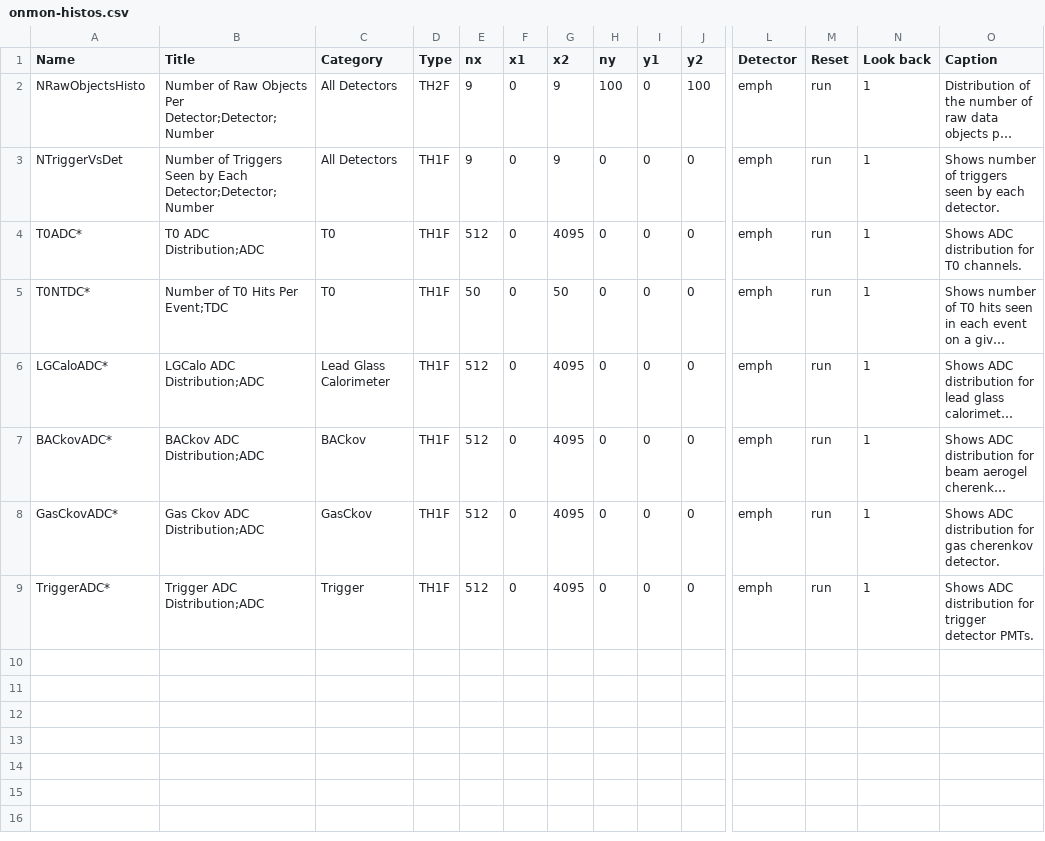
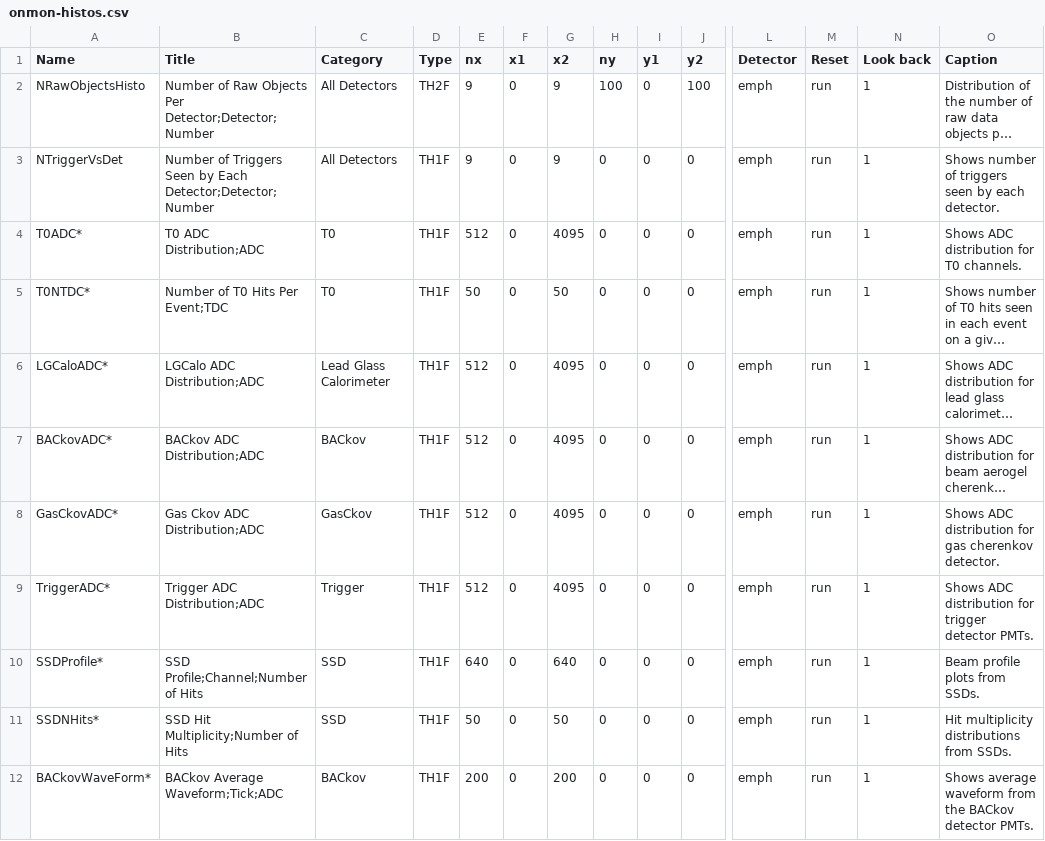
Before and after one commit to EMPHATICSoft/emphaticsoft, a CSV file: OnlineMonitoring/util/onmon-histos.csv, drawn as a sheet; only a part is shown, gaps mark what is left out; long unchanged cells end in …; rows hold the shown columns only; the diff names each change by its address in the sheet, - before the commit and + after, or states it on an @@ line.

Commit message:
Add some new OnMon plots, the magnetic field service, and some changes to the event display.

```diff
--- a/OnlineMonitoring/util/onmon-histos.csv
+++ b/OnlineMonitoring/util/onmon-histos.csv
+row 10: SSDProfile* | SSD Profile;Channel;Number of Hits | SSD | TH1F | 640 | 0 | 640 | 0 | 0 | 0 | emph | run | 1 | Beam profile plots from SSDs.
+row 11: SSDNHits* | SSD Hit Multiplicity;Number of Hits | SSD | TH1F | 50 | 0 | 50 | 0 | 0 | 0 | emph | run | 1 | Hit multiplicity distributions from SSDs.
+row 12: BACkovWaveForm* | BACkov Average Waveform;Tick;ADC | BACkov | TH1F | 200 | 0 | 200 | 0 | 0 | 0 | emph | run | 1 | Shows average waveform from the BACkov detector PMTs.
```
Also changed, not shown: 11 other files.
